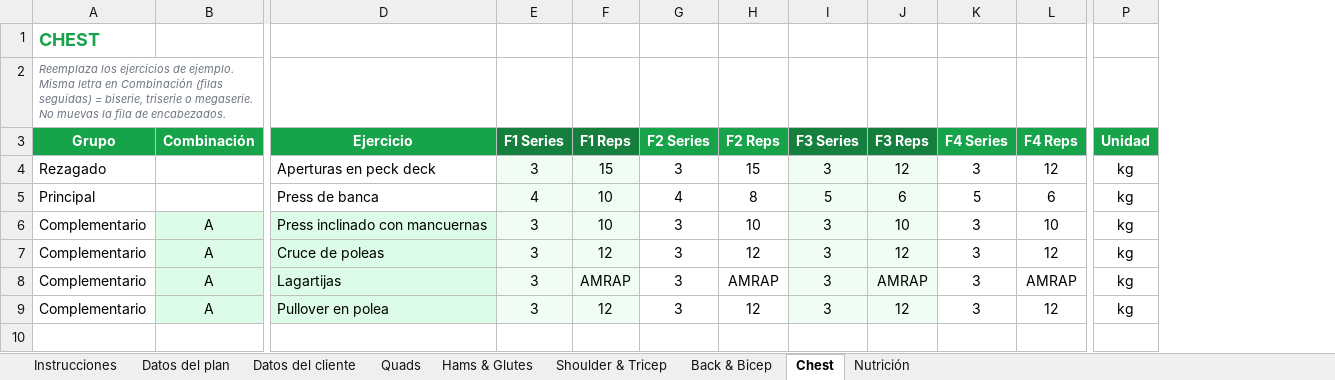
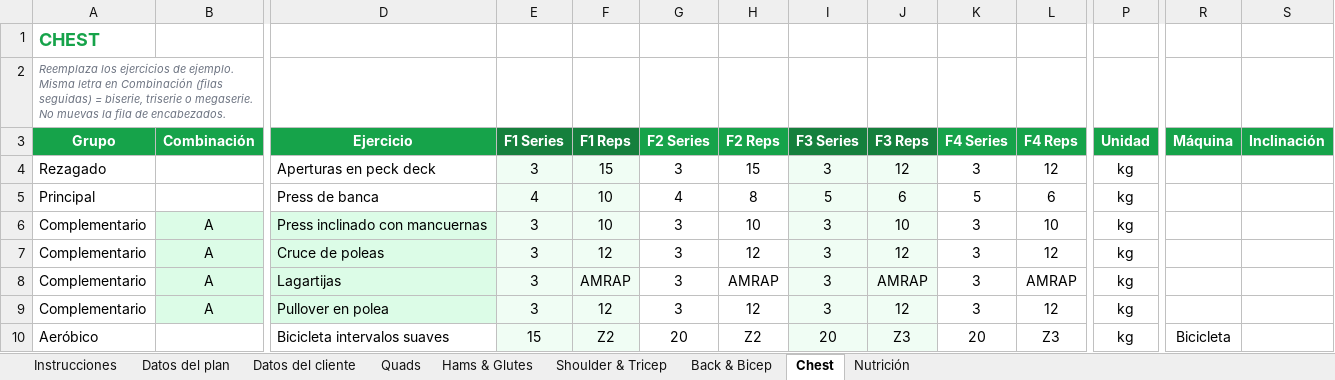
Before and after one commit to LeonardoPablo1992/portal-atletas, an Excel workbook: plantilla-entrenamiento.xlsx, sheet Chest, drawn as a sheet; only a part is shown, gaps mark what is left out; values as stored, in another font and other column widths than the file's, no borders; rows hold the shown columns only; the diff names each change by its address in the sheet, - before the commit and + after, or states it on an @@ line.

```diff
--- a/plantilla-entrenamiento.xlsx (sheet Chest)
+++ b/plantilla-entrenamiento.xlsx (sheet Chest)
+column R (Máquina), empty
+column S (Inclinación), empty
+row 10: Aeróbico |  | Bicicleta intervalos suaves | 15 | Z2 | 20 | Z2 | 20 | Z3 | 20 | Z3 | kg | Bicicleta
```
Also changed, not shown: sheet Quads, sheet Shoulder & Tricep, sheet Back & Bicep, sheet Hams & Glutes, sheet Instrucciones, 2 other files.
